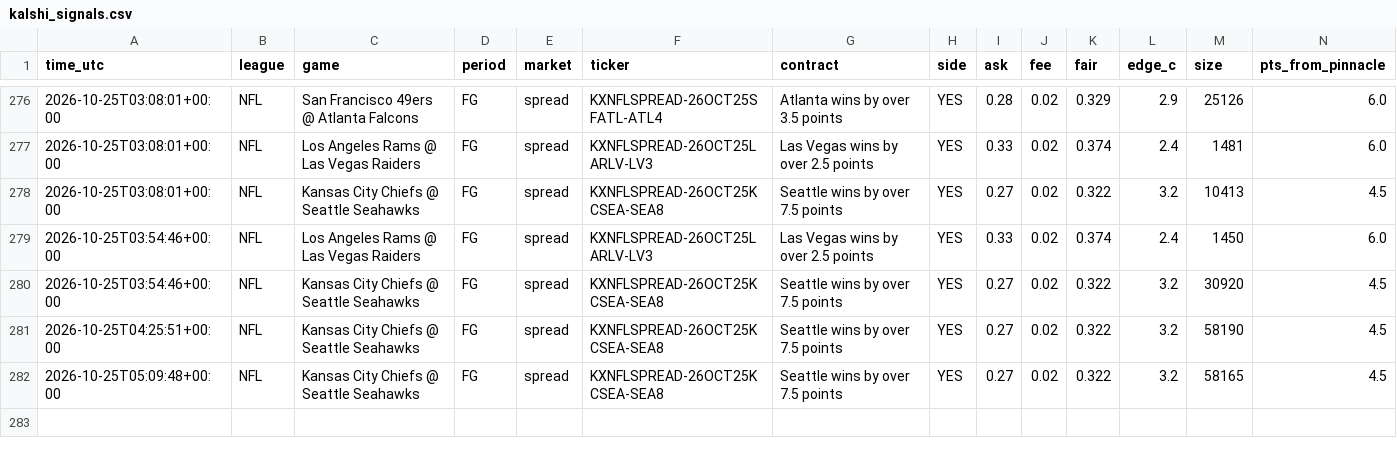
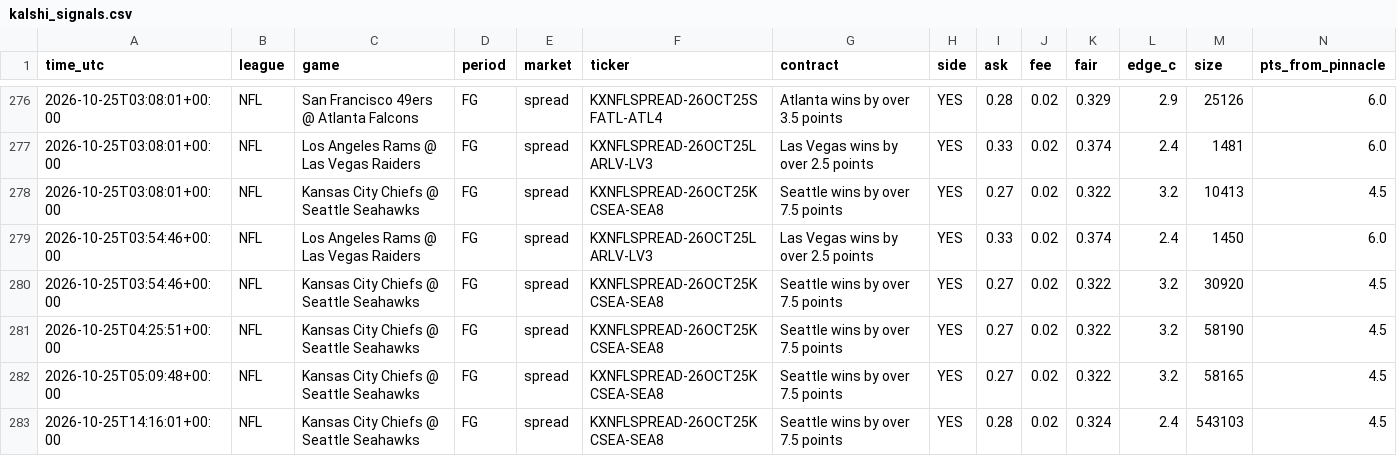
Before and after one commit to vishaluttam-spec/ev-stack-scanner, a CSV file: data/kalshi_signals.csv, drawn as a sheet; only a part is shown, gaps mark what is left out; rows hold the shown columns only; the diff names each change by its address in the sheet, - before the commit and + after, or states it on an @@ line.

```diff
--- a/data/kalshi_signals.csv
+++ b/data/kalshi_signals.csv
+row 283: 2026-10-25T14:16:01+00:00 | NFL | Kansas City Chiefs @ Seattle Seahawks | FG | spread | KXNFLSPREAD-26OCT25KCSEA-SEA8 | Seattle wins by over 7.5 points | YES | 0.28 | 0.02 | 0.324 | 2.4 | 543103 | 4.5
```
Also changed, not shown: data/signals.csv, 3 other files.
